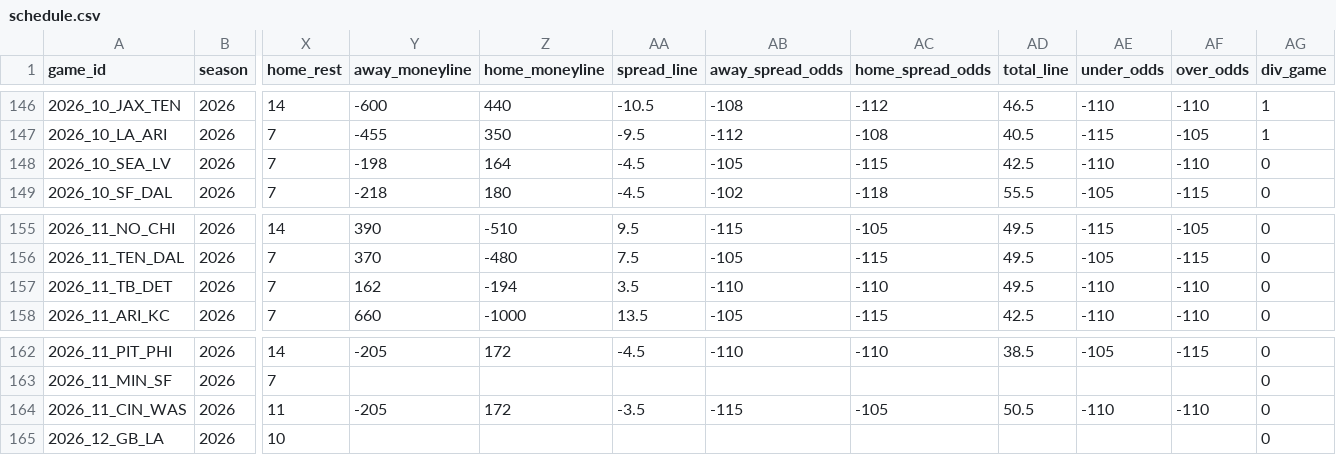
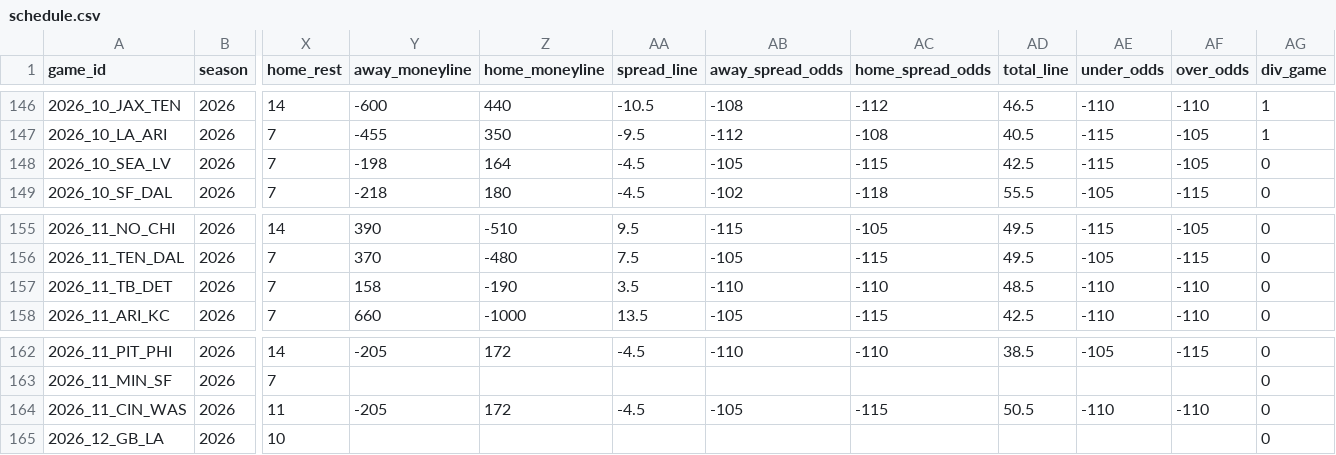
Before and after one commit to zcathey/MLB-totals, a CSV file: nfl/data/schedule.csv, drawn as a sheet; only a part is shown, gaps mark what is left out; the diff names each change by its address in the sheet, - before the commit and + after, or states it on an @@ line.

```diff
--- a/nfl/data/schedule.csv
+++ b/nfl/data/schedule.csv
-AE148 (under_odds): -110
+AE148 (under_odds): -115
-AF148 (over_odds): -110
+AF148 (over_odds): -105
-Y157 (away_moneyline): 162
+Y157 (away_moneyline): 158
-Z157 (home_moneyline): -194
+Z157 (home_moneyline): -190
-AD157 (total_line): 49.5
+AD157 (total_line): 48.5
-AA164 (spread_line): -3.5
+AA164 (spread_line): -4.5
-AB164 (away_spread_odds): -115
+AB164 (away_spread_odds): -105
-AC164 (home_spread_odds): -105
+AC164 (home_spread_odds): -115
```
Also changed, not shown: 3 other files.
